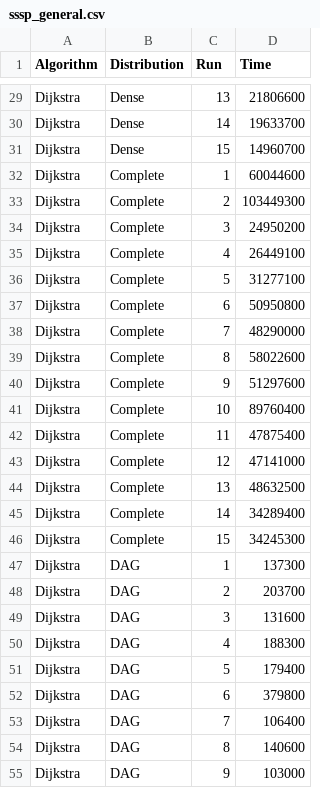
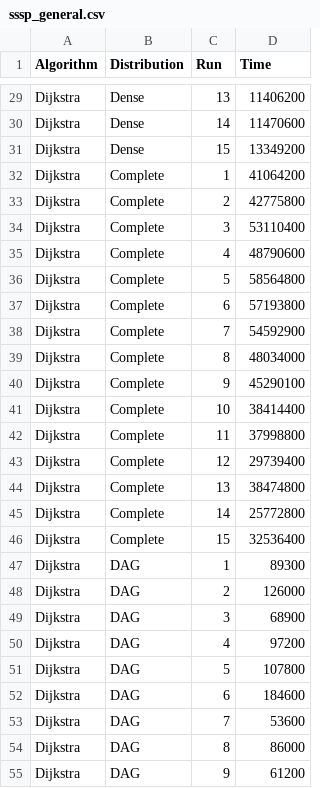
Before and after one commit to muhammad-gamal-ed-d1n/GraphAlgorithms, a CSV file: sssp_general.csv, drawn as a sheet; only a part is shown, gaps mark what is left out; the diff covers the shown part only; the diff names each change by its address in the sheet, - before the commit and + after, or states it on an @@ line.

```diff
--- a/sssp_general.csv
+++ b/sssp_general.csv
-D29 (Time): 21806600
+D29 (Time): 11406200
-D30 (Time): 19633700
+D30 (Time): 11470600
-D31 (Time): 14960700
+D31 (Time): 13349200
-D32 (Time): 60044600
+D32 (Time): 41064200
-D33 (Time): 103449300
+D33 (Time): 42775800
-D34 (Time): 24950200
+D34 (Time): 53110400
-D35 (Time): 26449100
+D35 (Time): 48790600
-D36 (Time): 31277100
+D36 (Time): 58564800
-D37 (Time): 50950800
+D37 (Time): 57193800
-D38 (Time): 48290000
+D38 (Time): 54592900
-D39 (Time): 58022600
+D39 (Time): 48034000
-D40 (Time): 51297600
+D40 (Time): 45290100
-D41 (Time): 89760400
+D41 (Time): 38414400
-D42 (Time): 47875400
+D42 (Time): 37998800
-D43 (Time): 47141000
+D43 (Time): 29739400
-D44 (Time): 48632500
+D44 (Time): 38474800
-D45 (Time): 34289400
+D45 (Time): 25772800
-D46 (Time): 34245300
+D46 (Time): 32536400
-D47 (Time): 137300
+D47 (Time): 89300
-D48 (Time): 203700
+D48 (Time): 126000
-D49 (Time): 131600
+D49 (Time): 68900
-D50 (Time): 188300
+D50 (Time): 97200
-D51 (Time): 179400
+D51 (Time): 107800
-D52 (Time): 379800
+D52 (Time): 184600
-D53 (Time): 106400
+D53 (Time): 53600
-D54 (Time): 140600
+D54 (Time): 86000
-D55 (Time): 103000
+D55 (Time): 61200
```
Also changed, not shown: 33 edited cells elsewhere in this file, 9 other files.
